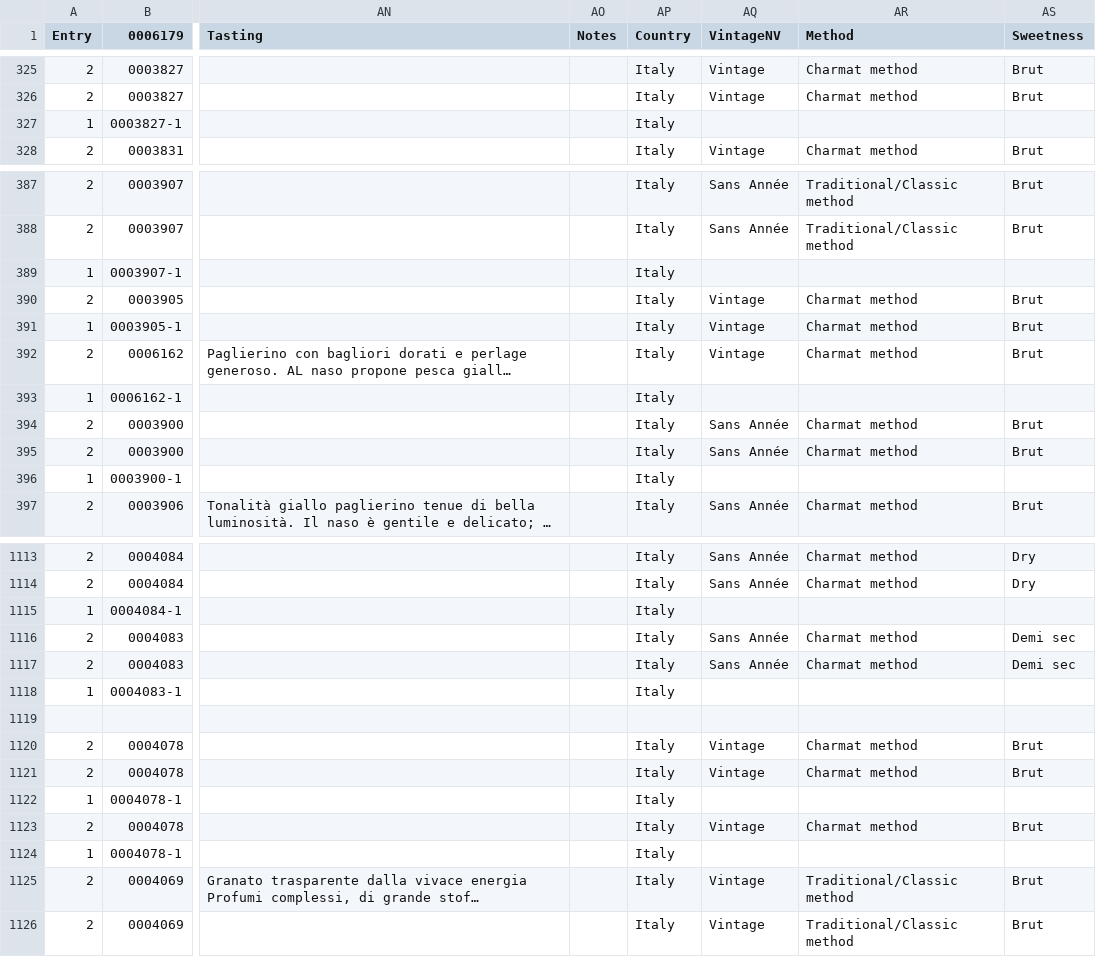
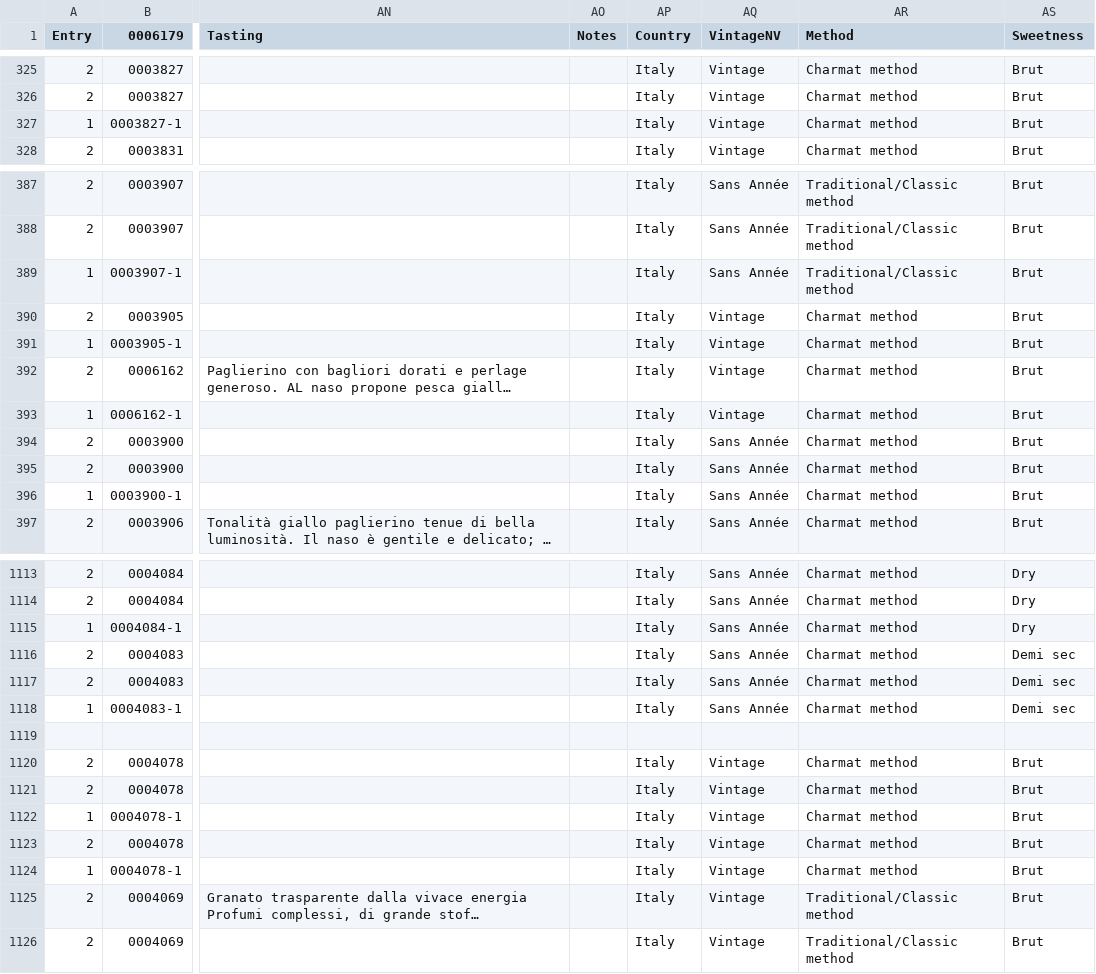
Before and after one commit to d-cmst/agreatwine, a CSV file: csv/emilia.csv, drawn as a sheet; only a part is shown, gaps mark what is left out; long unchanged cells end in …; the diff covers the shown part only; the diff names each change by its address in the sheet, - before the commit and + after, or states it on an @@ line.

```diff
--- a/csv/emilia.csv
+++ b/csv/emilia.csv
-AQ327 (VintageNV): (empty)
+AQ327 (VintageNV): Vintage
-AR327 (Method): (empty)
+AR327 (Method): Charmat method
-AS327 (Sweetness): (empty)
+AS327 (Sweetness): Brut
-AQ389 (VintageNV): (empty)
+AQ389 (VintageNV): Sans Année
-AR389 (Method): (empty)
+AR389 (Method): Traditional/Classic method
-AS389 (Sweetness): (empty)
+AS389 (Sweetness): Brut
-AQ393 (VintageNV): (empty)
+AQ393 (VintageNV): Vintage
-AR393 (Method): (empty)
+AR393 (Method): Charmat method
-AS393 (Sweetness): (empty)
+AS393 (Sweetness): Brut
-AQ396 (VintageNV): (empty)
+AQ396 (VintageNV): Sans Année
-AR396 (Method): (empty)
+AR396 (Method): Charmat method
-AS396 (Sweetness): (empty)
+AS396 (Sweetness): Brut
-AQ1115 (VintageNV): (empty)
+AQ1115 (VintageNV): Sans Année
-AR1115 (Method): (empty)
+AR1115 (Method): Charmat method
-AS1115 (Sweetness): (empty)
+AS1115 (Sweetness): Dry
-AQ1118 (VintageNV): (empty)
+AQ1118 (VintageNV): Sans Année
-AR1118 (Method): (empty)
+AR1118 (Method): Charmat method
-AS1118 (Sweetness): (empty)
+AS1118 (Sweetness): Demi sec
-AQ1122 (VintageNV): (empty)
+AQ1122 (VintageNV): Vintage
-AR1122 (Method): (empty)
+AR1122 (Method): Charmat method
-AS1122 (Sweetness): (empty)
+AS1122 (Sweetness): Brut
-AQ1124 (VintageNV): (empty)
+AQ1124 (VintageNV): Vintage
-AR1124 (Method): (empty)
+AR1124 (Method): Charmat method
-AS1124 (Sweetness): (empty)
+AS1124 (Sweetness): Brut
```
Also changed, not shown: 93 edited cells elsewhere in this file, 1 other file.
